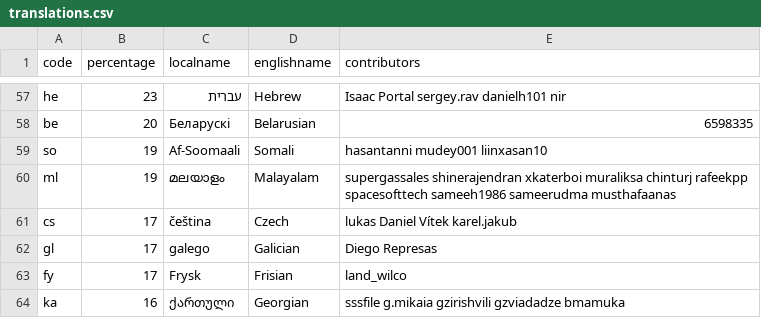
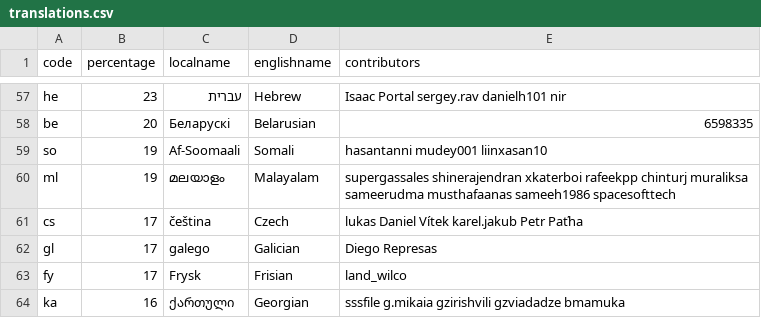
Before and after one commit to 3etechinns/www.manager.io, a CSV file: _data/translations.csv, drawn as a sheet; only a part is shown, gaps mark what is left out; the diff covers the shown part only.

```diff
--- a/_data/translations.csv
+++ b/_data/translations.csv
@@ -59,4 +59,4 @@ be,20,Беларускі,Belarusian,6598335
 so,19,Af-Soomaali,Somali,hasantanni mudey001 liinxasan10
-ml,19,മലയാളം,Malayalam,supergassales shinerajendran xkaterboi muraliksa chinturj rafeekpp spacesofttech sameeh1986 sameerudma musthafaanas
-cs,17,čeština,Czech,lukas Daniel Vítek karel.jakub
+ml,19,മലയാളം,Malayalam,supergassales shinerajendran xkaterboi rafeekpp chinturj muraliksa sameerudma musthafaanas sameeh1986 spacesofttech
+cs,17,čeština,Czech,lukas Daniel Vítek karel.jakub Petr Paťha
 gl,17,galego,Galician,Diego Represas
```
Also changed, not shown: 1 added row, 1 removed row and 26 edited cells elsewhere in this file.
